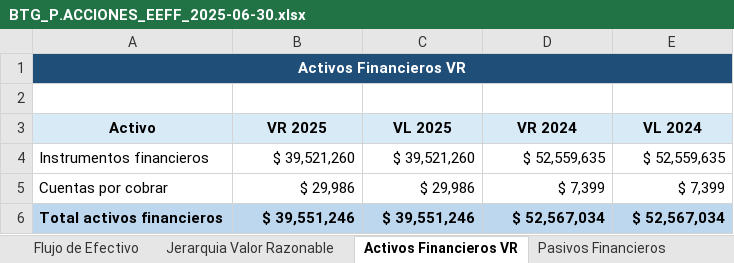
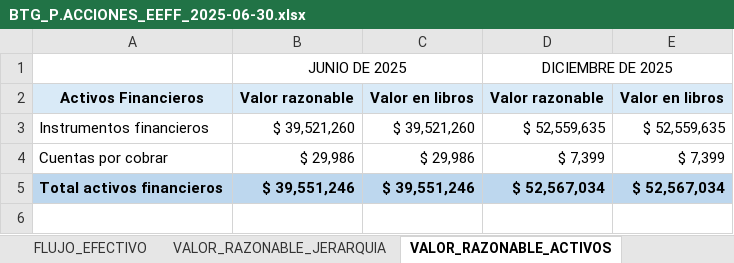
Before and after one commit to MigueDuque/iastronauts_creditiq, an Excel workbook: test_files/BTG_P.ACCIONES_EEFF_2025-06-30.xlsx, sheet VALOR_RAZONABLE_ACTIVOS, drawn as a sheet; values as stored, in another font and other column widths than the file's, no borders; removed rows and columns are numbered as before the commit, all else as after; the diff names each change by its address in the sheet, - before the commit and + after, or states it on an @@ line.

```diff
--- a/test_files/BTG_P.ACCIONES_EEFF_2025-06-30.xlsx (sheet VALOR_RAZONABLE_ACTIVOS)
+++ b/test_files/BTG_P.ACCIONES_EEFF_2025-06-30.xlsx (sheet VALOR_RAZONABLE_ACTIVOS)
-sheet tab: Flujo de Efectivo
+sheet tab: FLUJO_EFECTIVO
-sheet tab: Jerarquia Valor Razonable
+sheet tab: VALOR_RAZONABLE_JERARQUIA
-sheet tab: Activos Financieros VR
+sheet tab: VALOR_RAZONABLE_ACTIVOS
-row 1: Activos Financieros VR
-row 1: (empty)
+row 1:  | JUNIO DE 2025 |  | DICIEMBRE DE 2025
+B1:C1 merged
+D1:E1 merged
-row 3: Activo | VR 2025 | VL 2025 | VR 2024 | VL 2024
+row 2: Activos Financieros | Valor razonable | Valor en libros | Valor razonable | Valor en libros
```
Also changed, not shown: sheet PARTES_RELACIONADAS_ACTIVOS, sheet VALOR_RAZONABLE_PASIVOS, sheet VALOR_RAZONABLE_JERARQUIA, sheet ESTADO_RESULTADOS, sheet BALANCE, sheet ESTADO_CAMBIOS, 1 more sheet, other sheet tabs.
